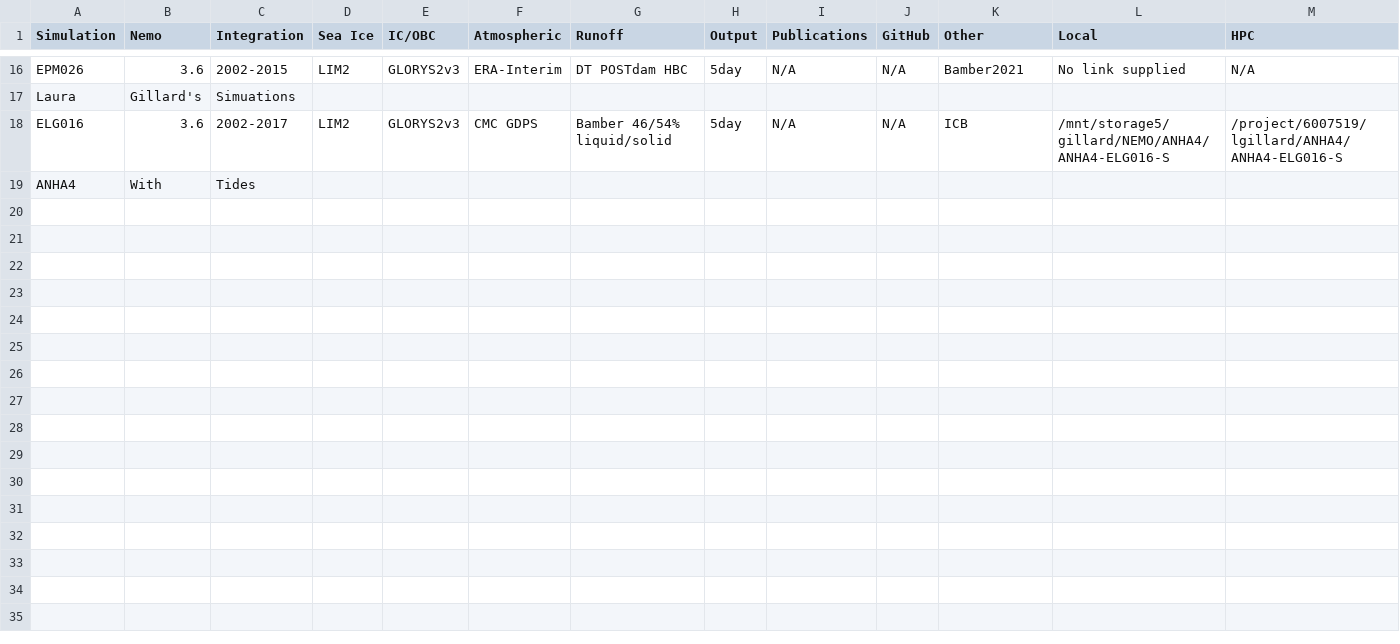
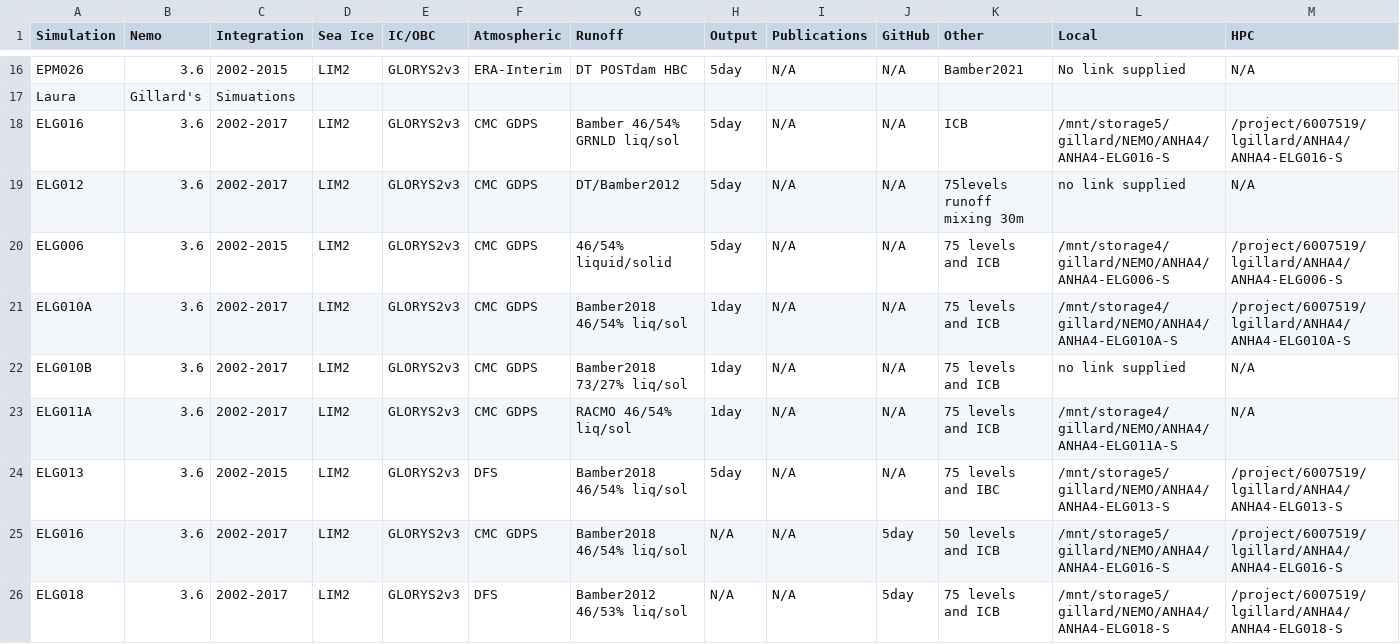
Before and after one commit to UofA-NEMO/Canadian-NEMO-Ocean-Modelling-Forum-Community-of-Practice, a CSV file: docs/_static/_UofA/ANHA4_simulation.csv, drawn as a sheet; only a part is shown, gaps mark what is left out; the shorter side is filled out with more unchanged rows; the diff covers the shown part only.

Commit message:
Update ANHA4_simulation.csv

```diff
--- a/docs/_static/_UofA/ANHA4_simulation.csv
+++ b/docs/_static/_UofA/ANHA4_simulation.csv
@@ -17,2 +17,10 @@ EPM026,3.6,2002-2015,LIM2,GLORYS2v3,ERA-Interim,DT POSTdam HBC,5day,N/A,N/A,Bamb
 Laura,Gillard's,Simuations,,,,,,,,,,
-ELG016,3.6,2002-2017,LIM2,GLORYS2v3,CMC GDPS,Bamber 46/54% liquid/solid,5day,N/A,N/A,ICB,/mnt/storage5/gillard/NEMO/ANHA4/ANHA4-ELG016-S,/project/6007519/lgillard/ANHA4/ANHA4-ELG016-S
+ELG016,3.6,2002-2017,LIM2,GLORYS2v3,CMC GDPS,Bamber 46/54% GRNLD liq/sol,5day,N/A,N/A,ICB,/mnt/storage5/gillard/NEMO/ANHA4/ANHA4-ELG016-S,/project/6007519/lgillard/ANHA4/ANHA4-ELG016-S
+ELG012,3.6,2002-2017,LIM2,GLORYS2v3,CMC GDPS,DT/Bamber2012,5day,N/A,N/A,75levels runoff mixing 30m,no link supplied,N/A
+ELG006,3.6,2002-2015,LIM2,GLORYS2v3,CMC GDPS,46/54% liquid/solid,5day,N/A,N/A,75 levels and ICB,/mnt/storage4/gillard/NEMO/ANHA4/ANHA4-ELG006-S,/project/6007519/lgillard/ANHA4/ANHA4-ELG006-S
+ELG010A,3.6,2002-2017,LIM2,GLORYS2v3,CMC GDPS,Bamber2018 46/54% liq/sol,1day,N/A,N/A,75 levels and ICB,/mnt/storage4/gillard/NEMO/ANHA4/ANHA4-ELG010A-S,/project/6007519/lgillard/ANHA4/ANHA4-ELG010A-S
+ELG010B,3.6,2002-2017,LIM2,GLORYS2v3,CMC GDPS,Bamber2018 73/27% liq/sol,1day,N/A,N/A,75 levels and ICB,no link supplied,N/A
+ELG011A,3.6,2002-2017,LIM2,GLORYS2v3,CMC GDPS,RACMO 46/54% liq/sol,1day,N/A,N/A,75 levels and ICB,/mnt/storage4/gillard/NEMO/ANHA4/ANHA4-ELG011A-S,N/A
+ELG013,3.6,2002-2015,LIM2,GLORYS2v3,DFS,Bamber2018 46/54% liq/sol,5day,N/A,N/A,75 levels and IBC,/mnt/storage5/gillard/NEMO/ANHA4/ANHA4-ELG013-S,/project/6007519/lgillard/ANHA4/ANHA4-ELG013-S
+ELG016,3.6,2002-2017,LIM2,GLORYS2v3,CMC GDPS,Bamber2018 46/54% liq/sol,N/A,N/A,5day,50 levels and ICB,/mnt/storage5/gillard/NEMO/ANHA4/ANHA4-ELG016-S,/project/6007519/lgillard/ANHA4/ANHA4-ELG016-S
+ELG018,3.6,2002-2017,LIM2,GLORYS2v3,DFS,Bamber2012 46/53% liq/sol,N/A,N/A,5day,75 levels and ICB,/mnt/storage5/gillard/NEMO/ANHA4/ANHA4-ELG018-S,/project/6007519/lgillard/ANHA4/ANHA4-ELG018-S
```
Also changed, not shown: 9 added rows and 1 removed row elsewhere in this file.
